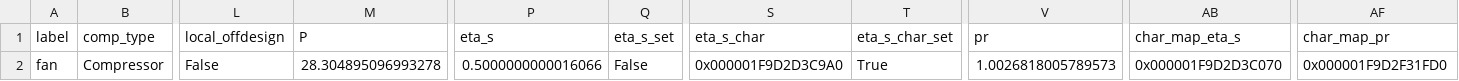
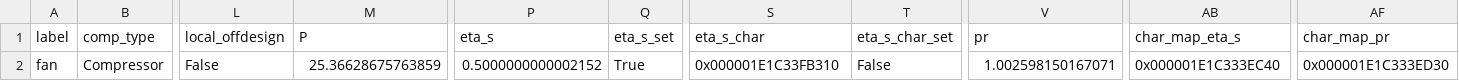
Before and after one commit to hamzaable/Modelling-of-Solar-Roof-Tiles, a CSV file: sdp/components/Compressor.csv, drawn as a sheet; only a part is shown, gaps mark what is left out; the diff names each change by its address in the sheet, - before the commit and + after, or states it on an @@ line.

Commit message:
Update Compressor.csv

```diff
--- a/sdp/components/Compressor.csv
+++ b/sdp/components/Compressor.csv
-M2 (P): 28.304895096993278
+M2 (P): 25.36628675763859
-P2 (eta_s): 0.5000000000016066
+P2 (eta_s): 0.5000000000002152
-Q2 (eta_s_set): False
+Q2 (eta_s_set): True
-S2 (eta_s_char): 0x000001F9D2D3C9A0
+S2 (eta_s_char): 0x000001E1C33FB310
-T2 (eta_s_char_set): True
+T2 (eta_s_char_set): False
-V2 (pr): 1.0026818005789573
+V2 (pr): 1.002598150167071
-AB2 (char_map_eta_s): 0x000001F9D2D3C070
+AB2 (char_map_eta_s): 0x000001E1C333EC40
-AF2 (char_map_pr): 0x000001F9D2F31FD0
+AF2 (char_map_pr): 0x000001E1C333ED30
```
